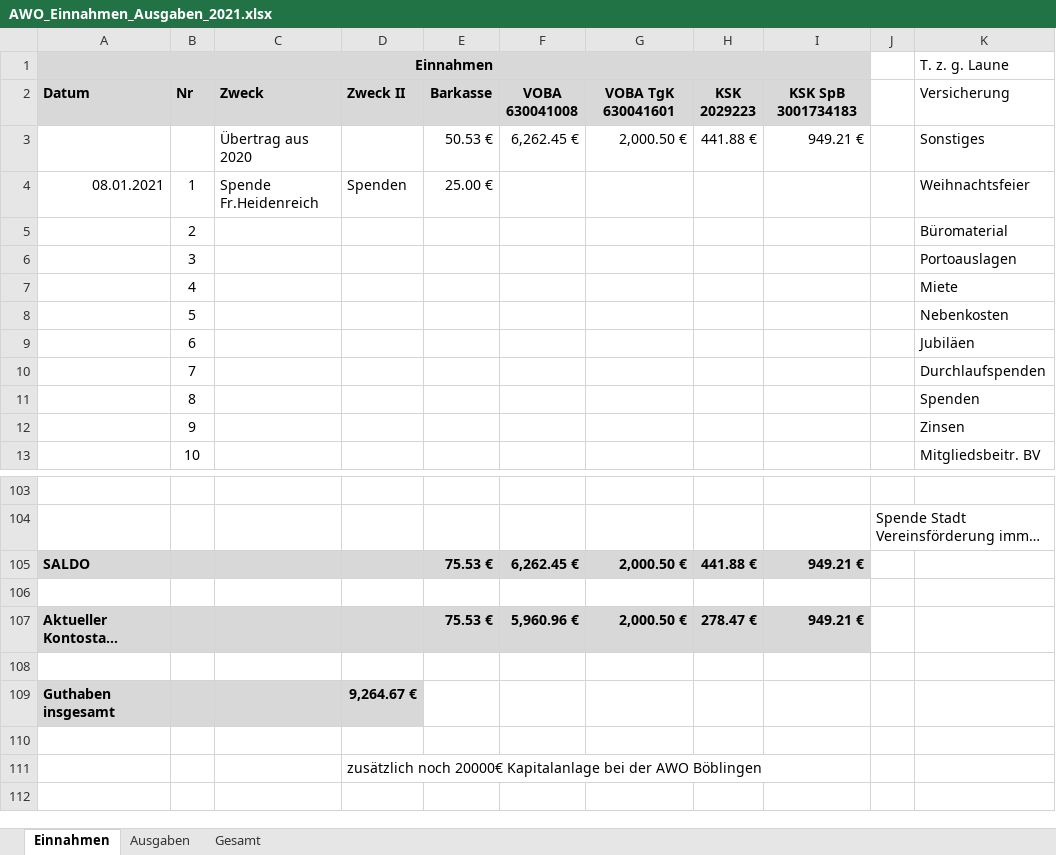
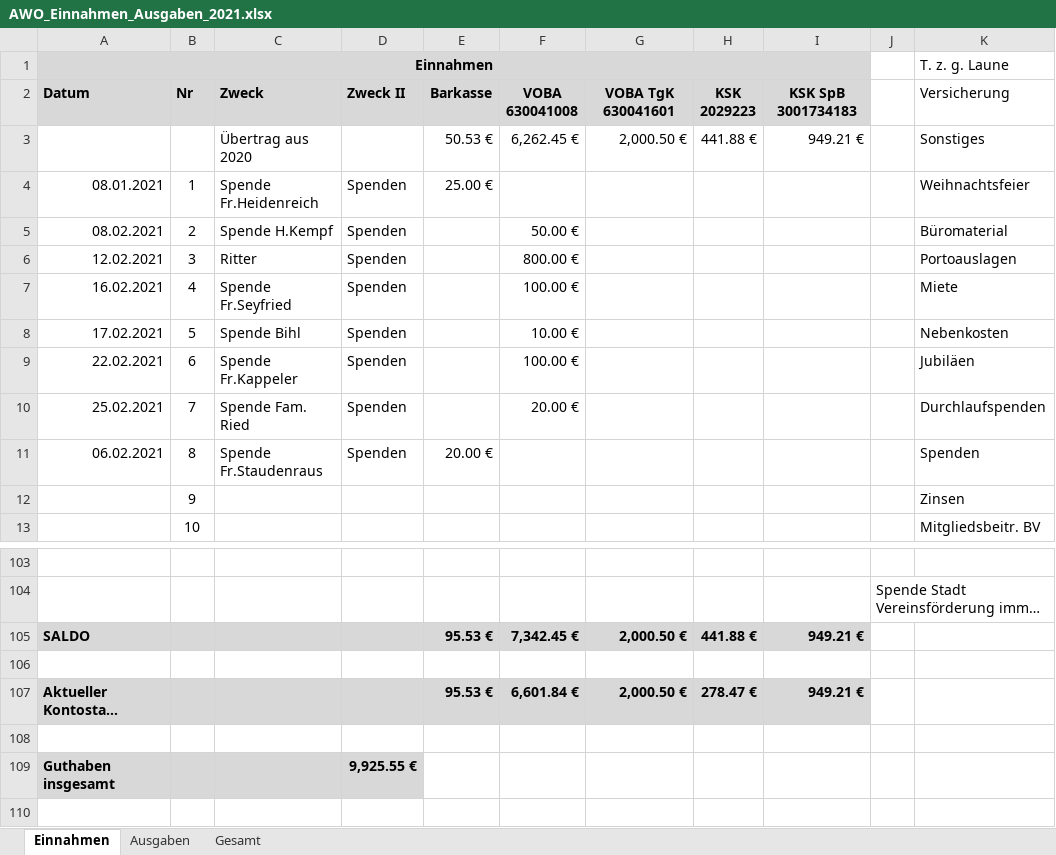
Before and after one commit to bwildner/AWO, an Excel workbook: AWO_Einnahmen_Ausgaben_2021.xlsx, sheet Einnahmen, drawn as a sheet; only a part is shown, gaps mark what is left out; the shorter side is filled out with more unchanged rows; long unchanged cells end in …; values as stored, in another font and other column widths than the file's, no borders; conditional formats not drawn; the diff names each change by its address in the sheet, - before the commit and + after, or states it on an @@ line.

```diff
--- a/AWO_Einnahmen_Ausgaben_2021.xlsx (sheet Einnahmen)
+++ b/AWO_Einnahmen_Ausgaben_2021.xlsx (sheet Einnahmen)
-A5 (Einnahmen): (empty)
+A5 (Einnahmen): 08.02.2021
-C5: (empty)
+C5: Spende H.Kempf
-D5:D11: (empty)
+D5:D11: Spenden
-F5: (empty)
+F5: 50.00 €
-A6 (Einnahmen): (empty)
+A6 (Einnahmen): 12.02.2021
-C6: (empty)
+C6: Ritter
-F6: (empty)
+F6: 800.00 €
-A7 (Einnahmen): (empty)
+A7 (Einnahmen): 16.02.2021
-C7: (empty)
+C7: Spende Fr.Seyfried
-F7: (empty)
+F7: 100.00 €
-A8 (Einnahmen): (empty)
+A8 (Einnahmen): 17.02.2021
-C8: (empty)
+C8: Spende Bihl
-F8: (empty)
+F8: 10.00 €
-A9 (Einnahmen): (empty)
+A9 (Einnahmen): 22.02.2021
-C9: (empty)
+C9: Spende Fr.Kappeler
-F9: (empty)
+F9: 100.00 €
-A10 (Einnahmen): (empty)
+A10 (Einnahmen): 25.02.2021
-C10: (empty)
+C10: Spende Fam. Ried
-F10: (empty)
+F10: 20.00 €
-A11 (Einnahmen): (empty)
+A11 (Einnahmen): 06.02.2021
-C11: (empty)
+C11: Spende Fr.Staudenraus
-E11: (empty)
+E11: 20.00 €
-E105: 75.53 €
+E105: 95.53 €
-F105: 6,262.45 €
+F105: 7,342.45 €
-E107: 75.53 €
+E107: 95.53 €
-F107: 5,960.96 €
+F107: 6,601.84 €
-D109: 9,264.67 €
+D109: 9,925.55 €
```
Also changed, not shown: sheet Ausgaben.
